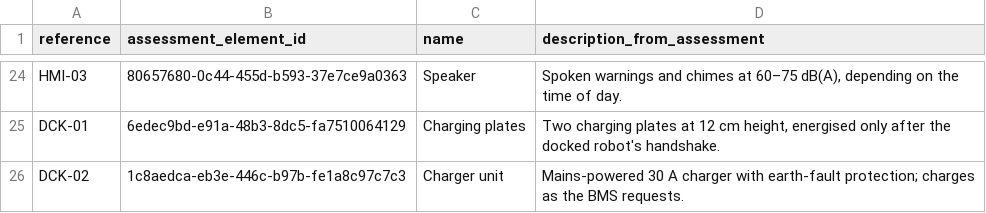
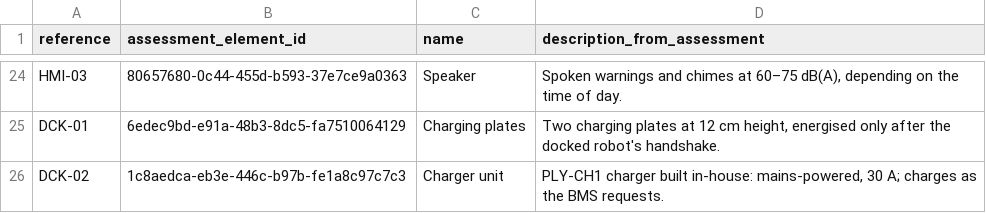
Before and after one commit to Ply-AI/ply-demo-robot, a CSV file: hardware/bom.csv, drawn as a sheet; only a part is shown, gaps mark what is left out.

Commit message:
Use our own charger in the docking station
Swap the off-the-shelf charger for PLY-CH1, built in-house: same 30 A output,
same charging plates, charges as the BMS requests.

```diff
--- a/hardware/bom.csv
+++ b/hardware/bom.csv
@@ -25,2 +25,2 @@ HMI-03,80657680-0c44-455d-b593-37e7ce9a0363,Speaker,"Spoken warnings and chimes
 DCK-01,6edec9bd-e91a-48b3-8dc5-fa7510064129,Charging plates,"Two charging plates at 12 cm height, energised only after the docked robot's handshake."
-DCK-02,1c8aedca-eb3e-446c-b97b-fe1a8c97c7c3,Charger unit,Mains-powered 30 A charger with earth-fault protection; charges as the BMS requests.
+DCK-02,1c8aedca-eb3e-446c-b97b-fe1a8c97c7c3,Charger unit,"PLY-CH1 charger built in-house: mains-powered, 30 A; charges as the BMS requests."
```
Also changed, not shown: 1 other file.
